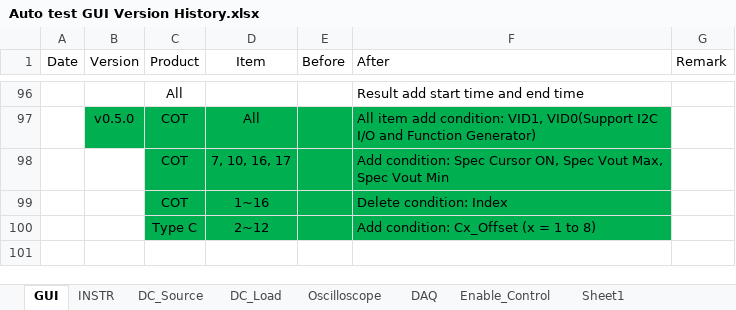
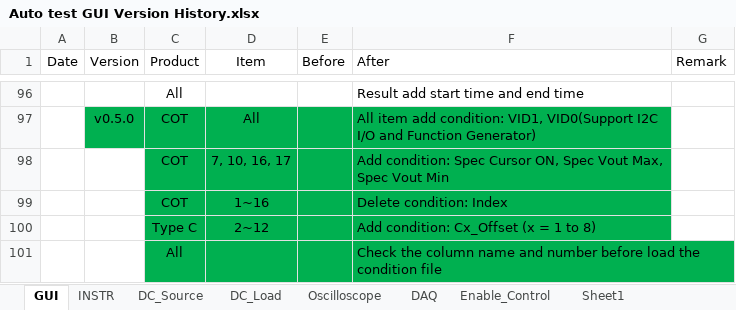
Before and after one commit to AOS-RexWang/Auto-test-GUI-exe-Test, an Excel workbook: Auto test GUI Version History.xlsx, sheet GUI, drawn as a sheet; only a part is shown, gaps mark what is left out; values as stored, in another font and other column widths than the file's, no borders; the diff names each change by its address in the sheet, - before the commit and + after, or states it on an @@ line.

Commit message:
Auto_Test_v0.5.0 COT All Item add condition: VID1, VID0 COT Item 7, 10, 16, 17 add condition: Spec_Cursor_ON, Spec_Vout_Max, Spec_Vout_Min COT Item 1~16 delete condition: Index Type C Item 2~12 add condition: Cx_Offset (x = 1 to 8)
Check the column name and number before load the condition file
Add version history

```diff
--- a/Auto test GUI Version History.xlsx (sheet GUI)
+++ b/Auto test GUI Version History.xlsx (sheet GUI)
+row 101:  |  | All |  |  | Check the column name and number before load the condition file
```
Also changed, not shown: 1 other file.
